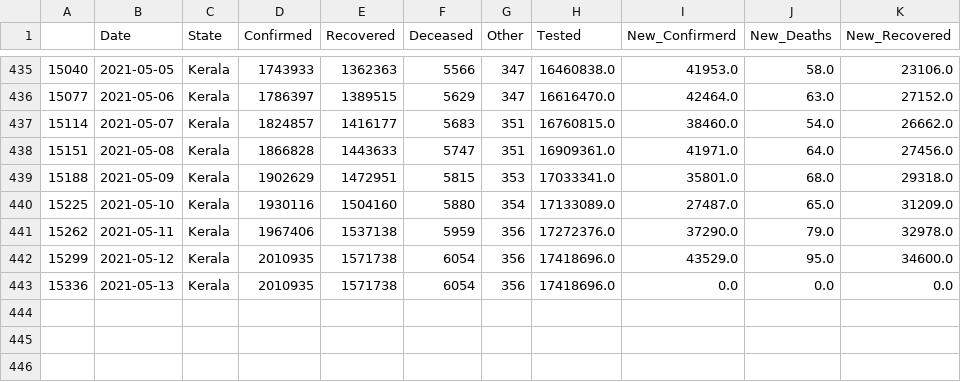
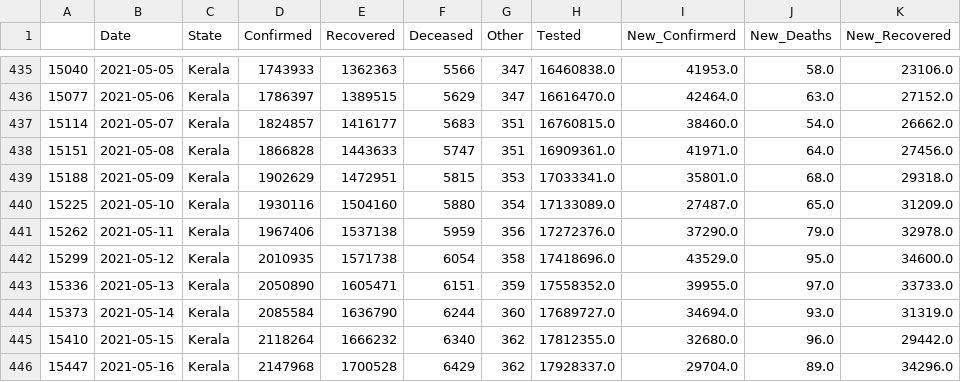
Before and after one commit to sureshkuc/Data-Science-in-Life-Science-Project, a CSV file: Indian-States-Covid19-Datasets/Kerala.csv, drawn as a sheet; only a part is shown, gaps mark what is left out.

Commit message:
committing files

```diff
--- a/Indian-States-Covid19-Datasets/Kerala.csv
+++ b/Indian-States-Covid19-Datasets/Kerala.csv
@@ -441,3 +441,6 @@
 15262,2021-05-11,Kerala,1967406,1537138,5959,356,17272376.0,37290.0,79.0,32978.0
-15299,2021-05-12,Kerala,2010935,1571738,6054,356,17418696.0,43529.0,95.0,34600.0
-15336,2021-05-13,Kerala,2010935,1571738,6054,356,17418696.0,0.0,0.0,0.0
+15299,2021-05-12,Kerala,2010935,1571738,6054,358,17418696.0,43529.0,95.0,34600.0
+15336,2021-05-13,Kerala,2050890,1605471,6151,359,17558352.0,39955.0,97.0,33733.0
+15373,2021-05-14,Kerala,2085584,1636790,6244,360,17689727.0,34694.0,93.0,31319.0
+15410,2021-05-15,Kerala,2118264,1666232,6340,362,17812355.0,32680.0,96.0,29442.0
+15447,2021-05-16,Kerala,2147968,1700528,6429,362,17928337.0,29704.0,89.0,34296.0
```
